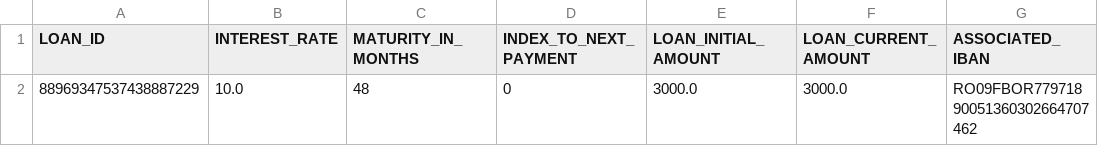
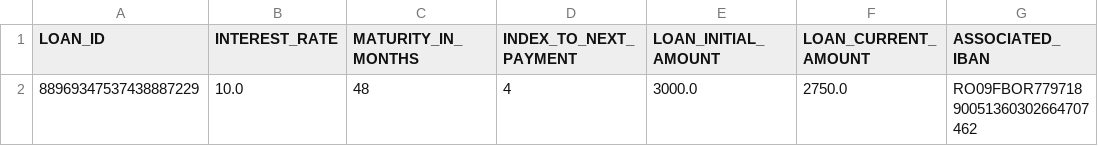
Before and after one commit to TudorAlx1993/proiect_pao_for_review, a CSV file: data_storage/loan.csv, drawn as a sheet; only a part is shown; the diff names each change by its address in the sheet, - before the commit and + after, or states it on an @@ line.

```diff
--- a/data_storage/loan.csv
+++ b/data_storage/loan.csv
-D2 (INDEX_TO_NEXT_PAYMENT): 0
+D2 (INDEX_TO_NEXT_PAYMENT): 4
-F2 (LOAN_CURRENT_AMOUNT): 3000.0
+F2 (LOAN_CURRENT_AMOUNT): 2750.0
```
Also changed, not shown: data_storage/current_account.csv, data_storage/customers.csv, 37 other files.
